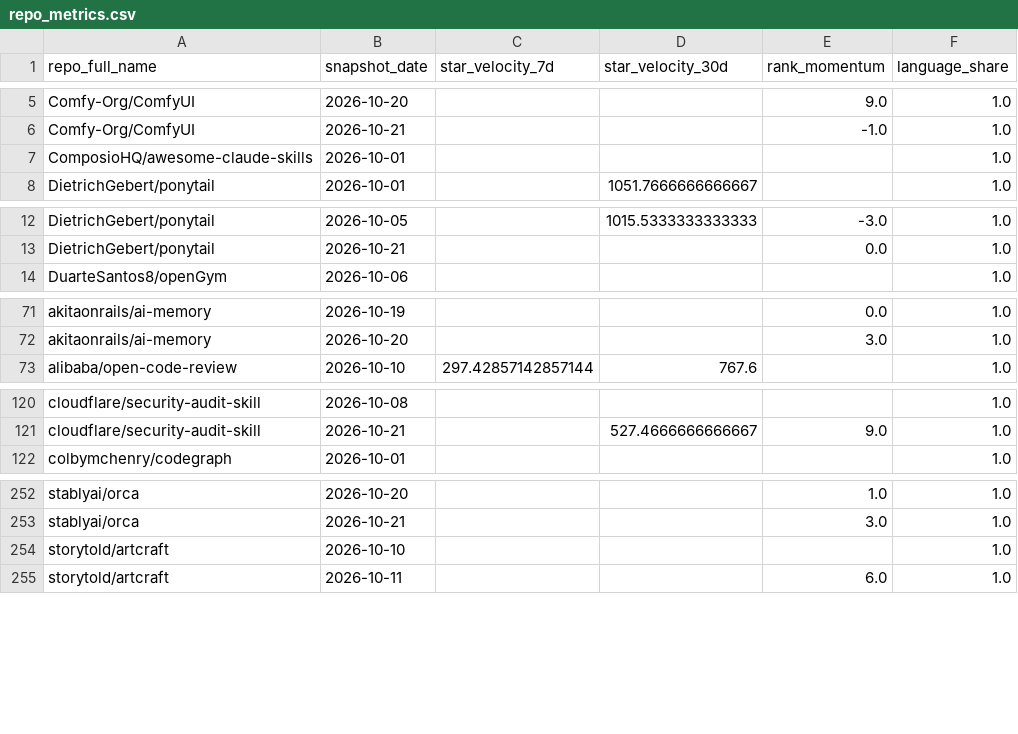
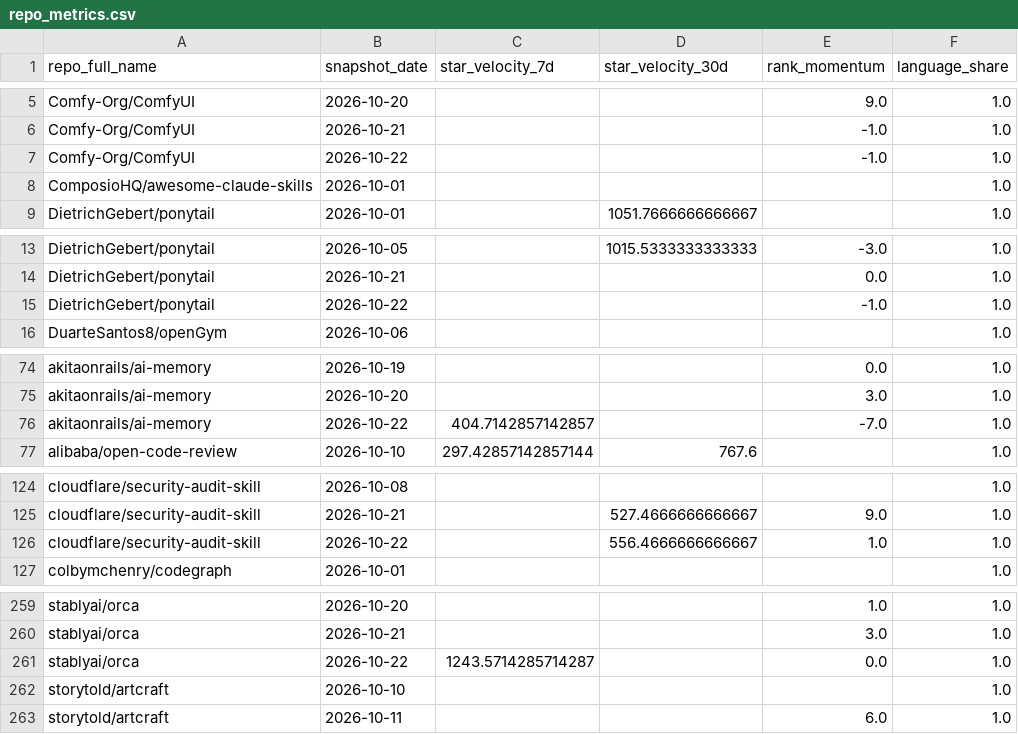
Before and after one commit to husy7/GitHub-TrendsInsight, a CSV file: data/processed/repo_metrics.csv, drawn as a sheet; only a part is shown, gaps mark what is left out; the diff covers the shown part only.

```diff
--- a/data/processed/repo_metrics.csv
+++ b/data/processed/repo_metrics.csv
@@ -6,2 +6,3 @@ Comfy-Org/ComfyUI,2026-10-20,,,9.0,1.0
 Comfy-Org/ComfyUI,2026-10-21,,,-1.0,1.0
+Comfy-Org/ComfyUI,2026-10-22,,,-1.0,1.0
 ComposioHQ/awesome-claude-skills,2026-10-01,,,,1.0
@@ -13,2 +14,3 @@ DietrichGebert/ponytail,2026-10-05,,1015.5333333333333,-3.0,1.0
 DietrichGebert/ponytail,2026-10-21,,,0.0,1.0
+DietrichGebert/ponytail,2026-10-22,,,-1.0,1.0
 DuarteSantos8/openGym,2026-10-06,,,,1.0
@@ -72,2 +75,3 @@ akitaonrails/ai-memory,2026-10-19,,,0.0,1.0
 akitaonrails/ai-memory,2026-10-20,,,3.0,1.0
+akitaonrails/ai-memory,2026-10-22,404.7142857142857,,-7.0,1.0
 alibaba/open-code-review,2026-10-10,297.42857142857144,767.6,,1.0
@@ -121,2 +125,3 @@ cloudflare/security-audit-skill,2026-10-08,,,,1.0
 cloudflare/security-audit-skill,2026-10-21,,527.4666666666667,9.0,1.0
+cloudflare/security-audit-skill,2026-10-22,,556.4666666666667,1.0,1.0
 colbymchenry/codegraph,2026-10-01,,,,1.0
@@ -253,2 +260,3 @@ stablyai/orca,2026-10-20,,,1.0,1.0
 stablyai/orca,2026-10-21,,,3.0,1.0
+stablyai/orca,2026-10-22,1243.5714285714287,,0.0,1.0
 storytold/artcraft,2026-10-10,,,,1.0
```
Also changed, not shown: 6 added rows elsewhere in this file, data/processed/rank_momentum_daily_all.csv, data/processed/rank_momentum_monthly_all.csv, 5 other files.
